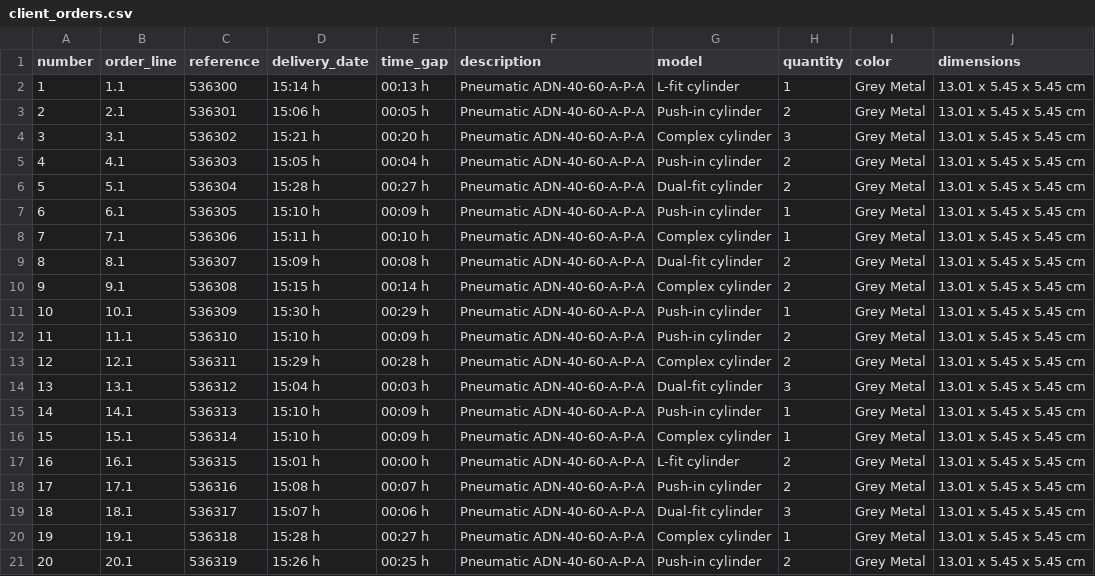
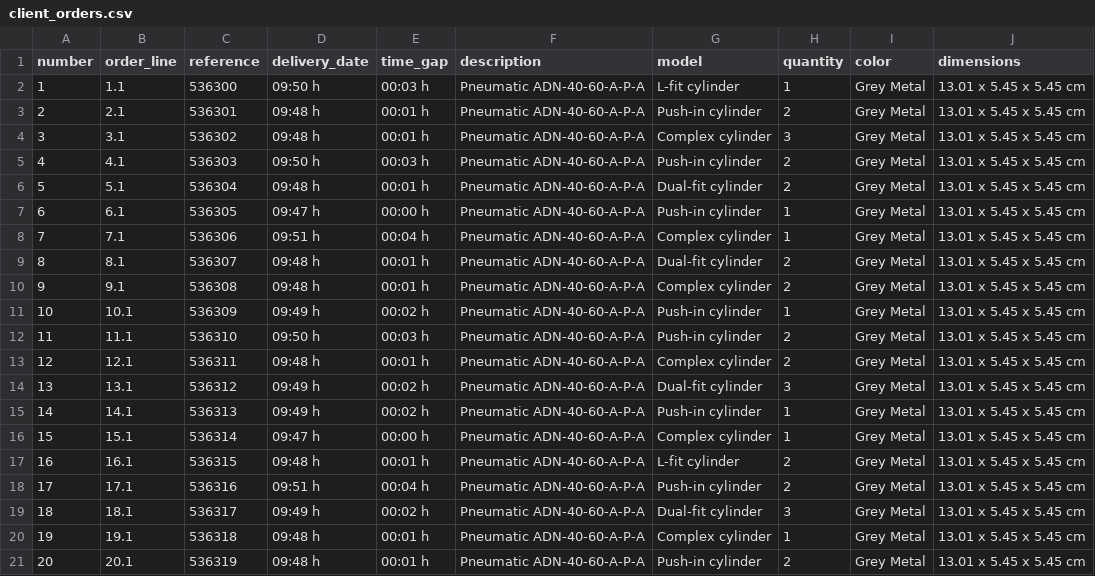
Before and after one commit to beeaqui/appstreamlit_VM, a CSV file: client_orders.csv, drawn as a sheet.

Commit message:
25.09.2024 v1
update datas de entrega (horas de prioridade)

```diff
--- a/client_orders.csv
+++ b/client_orders.csv
@@ -1,21 +1,21 @@
 number,order_line,reference,delivery_date,time_gap,description,model,quantity,color,dimensions
-1,1.1,536300,15:14 h,00:13 h,Pneumatic ADN-40-60-A-P-A,L-fit cylinder,1,Grey Metal,13.01 x 5.45 x 5.45 cm
-2,2.1,536301,15:06 h,00:05 h,Pneumatic ADN-40-60-A-P-A,Push-in cylinder,2,Grey Metal,13.01 x 5.45 x 5.45 cm
-3,3.1,536302,15:21 h,00:20 h,Pneumatic ADN-40-60-A-P-A,Complex cylinder,3,Grey Metal,13.01 x 5.45 x 5.45 cm
-4,4.1,536303,15:05 h,00:04 h,Pneumatic ADN-40-60-A-P-A,Push-in cylinder,2,Grey Metal,13.01 x 5.45 x 5.45 cm
-5,5.1,536304,15:28 h,00:27 h,Pneumatic ADN-40-60-A-P-A,Dual-fit cylinder,2,Grey Metal,13.01 x 5.45 x 5.45 cm
-6,6.1,536305,15:10 h,00:09 h,Pneumatic ADN-40-60-A-P-A,Push-in cylinder,1,Grey Metal,13.01 x 5.45 x 5.45 cm
-7,7.1,536306,15:11 h,00:10 h,Pneumatic ADN-40-60-A-P-A,Complex cylinder,1,Grey Metal,13.01 x 5.45 x 5.45 cm
-8,8.1,536307,15:09 h,00:08 h,Pneumatic ADN-40-60-A-P-A,Dual-fit cylinder,2,Grey Metal,13.01 x 5.45 x 5.45 cm
-9,9.1,536308,15:15 h,00:14 h,Pneumatic ADN-40-60-A-P-A,Complex cylinder,2,Grey Metal,13.01 x 5.45 x 5.45 cm
-10,10.1,536309,15:30 h,00:29 h,Pneumatic ADN-40-60-A-P-A,Push-in cylinder,1,Grey Metal,13.01 x 5.45 x 5.45 cm
-11,11.1,536310,15:10 h,00:09 h,Pneumatic ADN-40-60-A-P-A,Push-in cylinder,2,Grey Metal,13.01 x 5.45 x 5.45 cm
-12,12.1,536311,15:29 h,00:28 h,Pneumatic ADN-40-60-A-P-A,Complex cylinder,2,Grey Metal,13.01 x 5.45 x 5.45 cm
-13,13.1,536312,15:04 h,00:03 h,Pneumatic ADN-40-60-A-P-A,Dual-fit cylinder,3,Grey Metal,13.01 x 5.45 x 5.45 cm
-14,14.1,536313,15:10 h,00:09 h,Pneumatic ADN-40-60-A-P-A,Push-in cylinder,1,Grey Metal,13.01 x 5.45 x 5.45 cm
-15,15.1,536314,15:10 h,00:09 h,Pneumatic ADN-40-60-A-P-A,Complex cylinder,1,Grey Metal,13.01 x 5.45 x 5.45 cm
-16,16.1,536315,15:01 h,00:00 h,Pneumatic ADN-40-60-A-P-A,L-fit cylinder,2,Grey Metal,13.01 x 5.45 x 5.45 cm
-17,17.1,536316,15:08 h,00:07 h,Pneumatic ADN-40-60-A-P-A,Push-in cylinder,2,Grey Metal,13.01 x 5.45 x 5.45 cm
-18,18.1,536317,15:07 h,00:06 h,Pneumatic ADN-40-60-A-P-A,Dual-fit cylinder,3,Grey Metal,13.01 x 5.45 x 5.45 cm
-19,19.1,536318,15:28 h,00:27 h,Pneumatic ADN-40-60-A-P-A,Complex cylinder,1,Grey Metal,13.01 x 5.45 x 5.45 cm
-20,20.1,536319,15:26 h,00:25 h,Pneumatic ADN-40-60-A-P-A,Push-in cylinder,2,Grey Metal,13.01 x 5.45 x 5.45 cm
+1,1.1,536300,09:50 h,00:03 h,Pneumatic ADN-40-60-A-P-A,L-fit cylinder,1,Grey Metal,13.01 x 5.45 x 5.45 cm
+2,2.1,536301,09:48 h,00:01 h,Pneumatic ADN-40-60-A-P-A,Push-in cylinder,2,Grey Metal,13.01 x 5.45 x 5.45 cm
+3,3.1,536302,09:48 h,00:01 h,Pneumatic ADN-40-60-A-P-A,Complex cylinder,3,Grey Metal,13.01 x 5.45 x 5.45 cm
+4,4.1,536303,09:50 h,00:03 h,Pneumatic ADN-40-60-A-P-A,Push-in cylinder,2,Grey Metal,13.01 x 5.45 x 5.45 cm
+5,5.1,536304,09:48 h,00:01 h,Pneumatic ADN-40-60-A-P-A,Dual-fit cylinder,2,Grey Metal,13.01 x 5.45 x 5.45 cm
+6,6.1,536305,09:47 h,00:00 h,Pneumatic ADN-40-60-A-P-A,Push-in cylinder,1,Grey Metal,13.01 x 5.45 x 5.45 cm
+7,7.1,536306,09:51 h,00:04 h,Pneumatic ADN-40-60-A-P-A,Complex cylinder,1,Grey Metal,13.01 x 5.45 x 5.45 cm
+8,8.1,536307,09:48 h,00:01 h,Pneumatic ADN-40-60-A-P-A,Dual-fit cylinder,2,Grey Metal,13.01 x 5.45 x 5.45 cm
+9,9.1,536308,09:48 h,00:01 h,Pneumatic ADN-40-60-A-P-A,Complex cylinder,2,Grey Metal,13.01 x 5.45 x 5.45 cm
+10,10.1,536309,09:49 h,00:02 h,Pneumatic ADN-40-60-A-P-A,Push-in cylinder,1,Grey Metal,13.01 x 5.45 x 5.45 cm
+11,11.1,536310,09:50 h,00:03 h,Pneumatic ADN-40-60-A-P-A,Push-in cylinder,2,Grey Metal,13.01 x 5.45 x 5.45 cm
+12,12.1,536311,09:48 h,00:01 h,Pneumatic ADN-40-60-A-P-A,Complex cylinder,2,Grey Metal,13.01 x 5.45 x 5.45 cm
+13,13.1,536312,09:49 h,00:02 h,Pneumatic ADN-40-60-A-P-A,Dual-fit cylinder,3,Grey Metal,13.01 x 5.45 x 5.45 cm
+14,14.1,536313,09:49 h,00:02 h,Pneumatic ADN-40-60-A-P-A,Push-in cylinder,1,Grey Metal,13.01 x 5.45 x 5.45 cm
+15,15.1,536314,09:47 h,00:00 h,Pneumatic ADN-40-60-A-P-A,Complex cylinder,1,Grey Metal,13.01 x 5.45 x 5.45 cm
+16,16.1,536315,09:48 h,00:01 h,Pneumatic ADN-40-60-A-P-A,L-fit cylinder,2,Grey Metal,13.01 x 5.45 x 5.45 cm
+17,17.1,536316,09:51 h,00:04 h,Pneumatic ADN-40-60-A-P-A,Push-in cylinder,2,Grey Metal,13.01 x 5.45 x 5.45 cm
+18,18.1,536317,09:49 h,00:02 h,Pneumatic ADN-40-60-A-P-A,Dual-fit cylinder,3,Grey Metal,13.01 x 5.45 x 5.45 cm
+19,19.1,536318,09:48 h,00:01 h,Pneumatic ADN-40-60-A-P-A,Complex cylinder,1,Grey Metal,13.01 x 5.45 x 5.45 cm
+20,20.1,536319,09:48 h,00:01 h,Pneumatic ADN-40-60-A-P-A,Push-in cylinder,2,Grey Metal,13.01 x 5.45 x 5.45 cm
```
Also changed, not shown: 2 other files.
